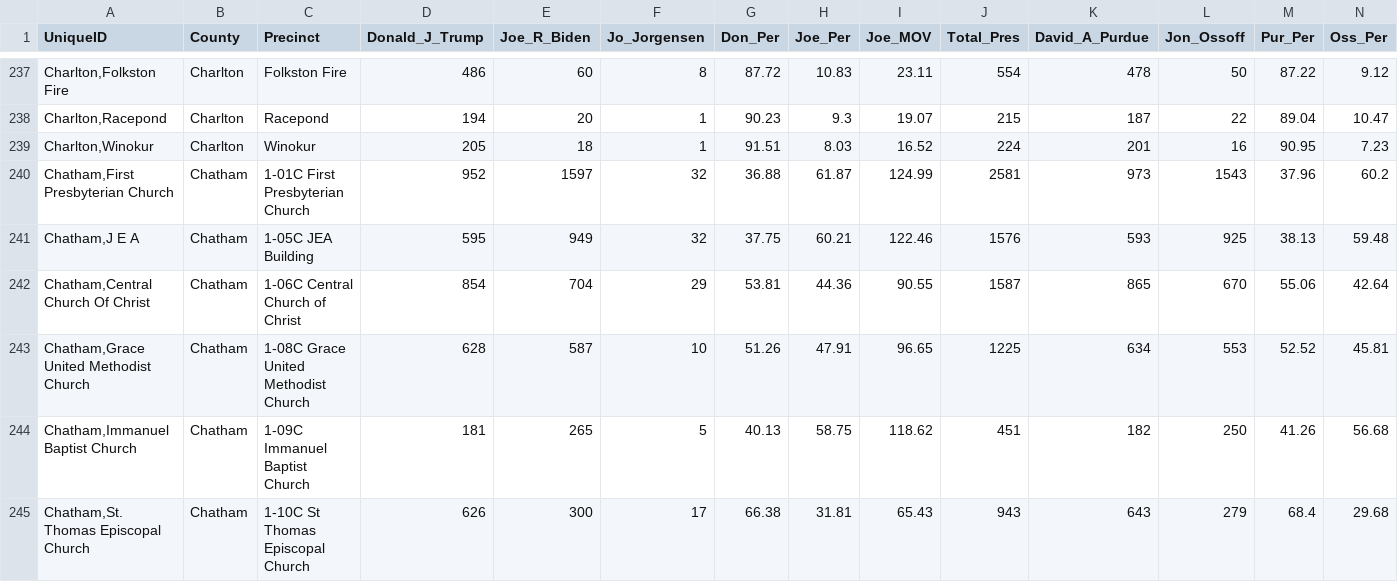
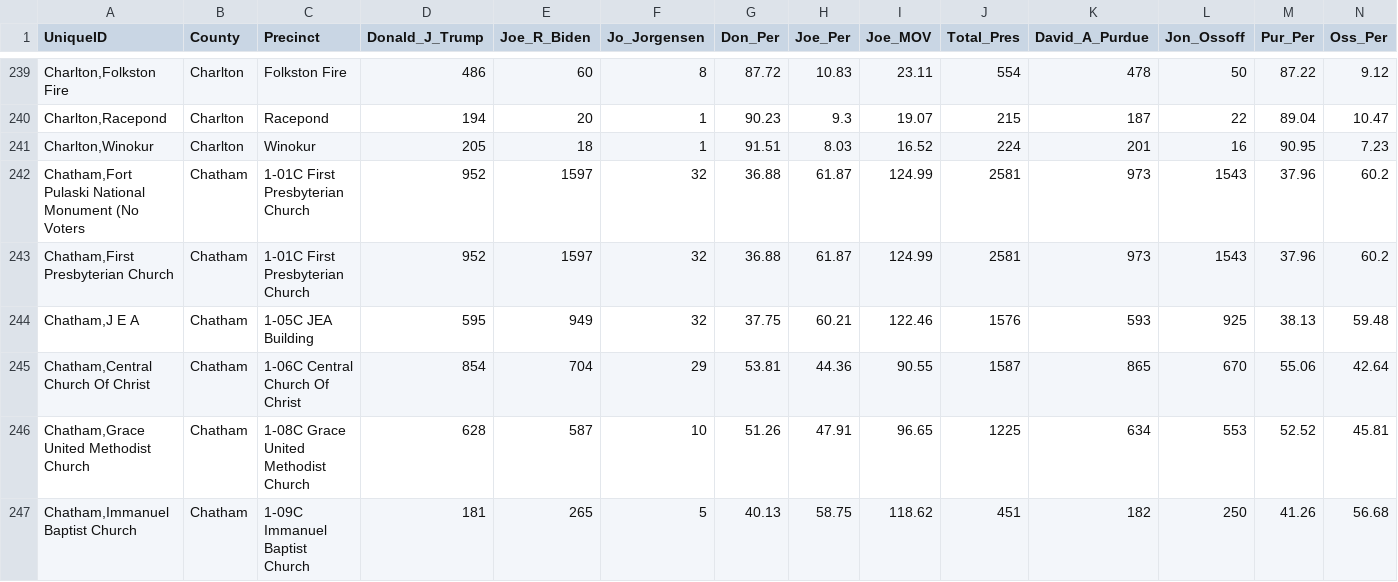
Before and after one commit to giacomomigliore/USA2020Elections, a CSV file: GA_by_precinct.csv, drawn as a sheet; only a part is shown, gaps mark what is left out; the shorter side is filled out with more unchanged rows; addresses are those after the commit; rows hold the shown columns only; the diff covers the shown part only; the diff names each change by its address in the sheet, - before the commit and + after, or states it on an @@ line.

Commit message:
Update GA_by_precinct.csv

```diff
--- a/GA_by_precinct.csv
+++ b/GA_by_precinct.csv
+row 242: Chatham,Fort Pulaski National Monument (No Voters | Chatham | 1-01C First Presbyterian Church | 952 | 1597 | 32 | 36.88 | 61.87 | 124.99 | 2581 | 973 | 1543 | 37.96 | 60.2
-C245 (Precinct): 1-06C Central Church of Christ
+C245 (Precinct): 1-06C Central Church Of Christ
```
Also changed, not shown: 3 added rows and 51 edited cells elsewhere in this file.
